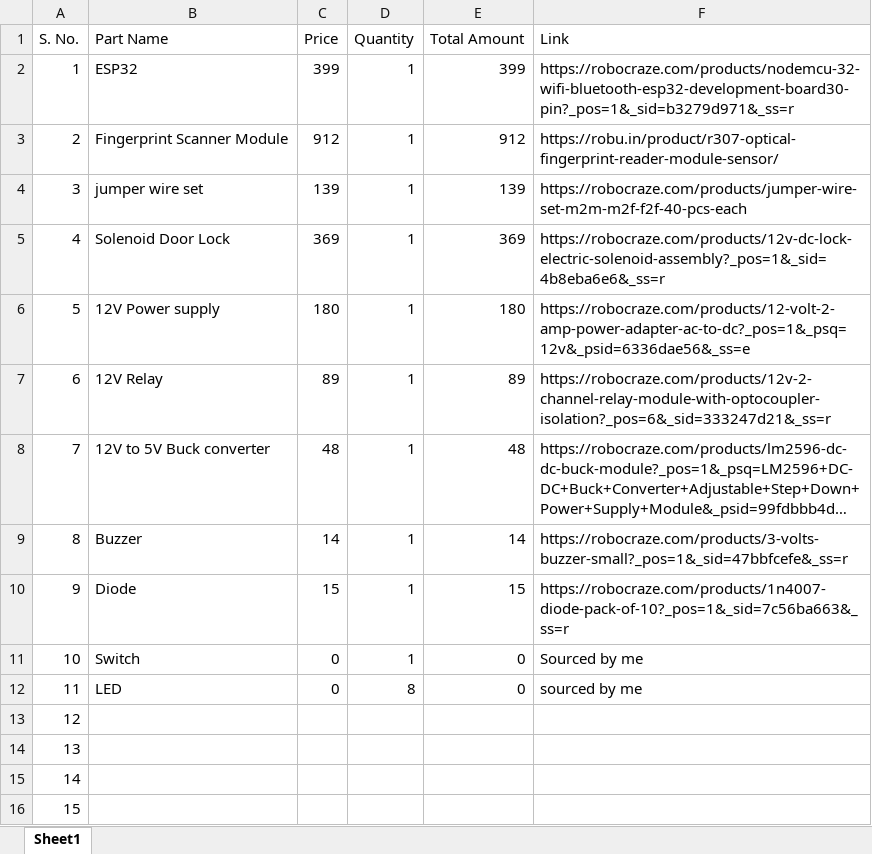
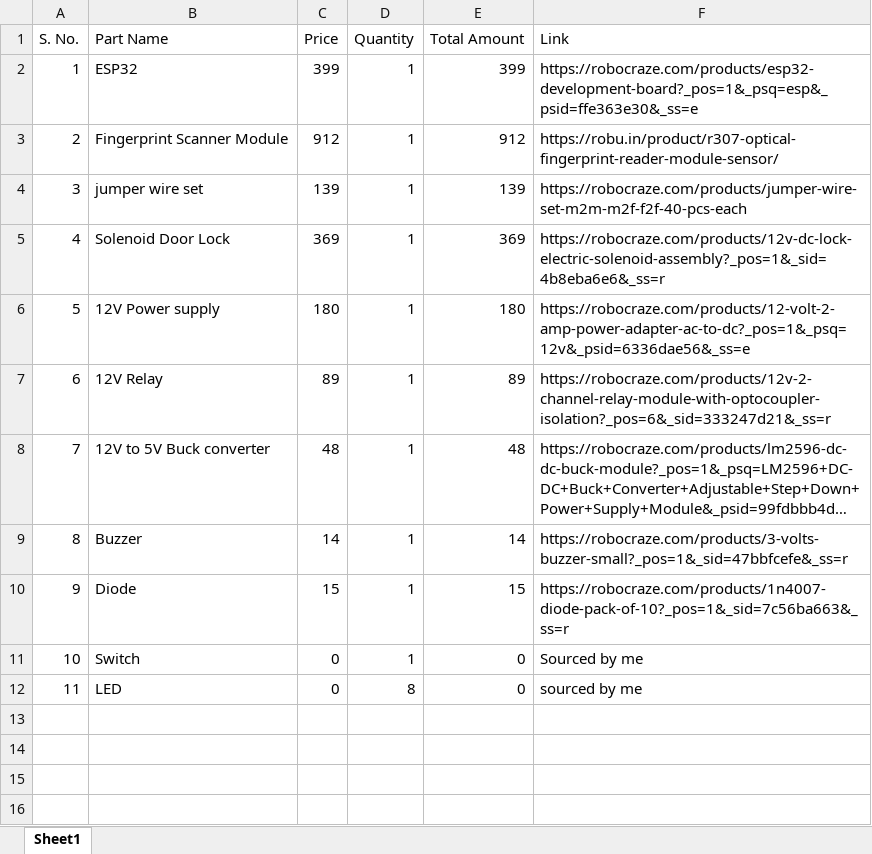
Before and after one commit to Royaldeadshot/biometric-access-door-lock-system, an Excel workbook: bom.xlsx, sheet Sheet1, drawn as a sheet; long unchanged cells end in …; values as stored, in another font and other column widths than the file's, no borders; the diff names each change by its address in the sheet, - before the commit and + after, or states it on an @@ line.

```diff
--- a/bom.xlsx (sheet Sheet1)
+++ b/bom.xlsx (sheet Sheet1)
-F2 (Link): https://robocraze.com/products/nodemcu-32-wifi-bluetooth-esp32-development-board30-pin?_pos=1&_sid=b3279d971&_ss=r
+F2 (Link): https://robocraze.com/products/esp32-development-board?_pos=1&_psq=esp&_psid=ffe363e30&_ss=e
-row 13: 12
-row 14: 13
-row 15: 14
-row 16: 15
```
Also changed, not shown: 6 other files.
